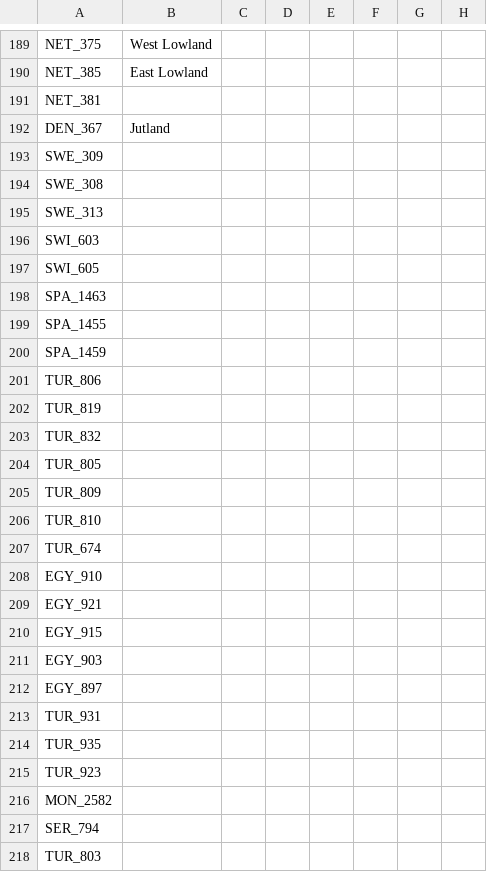
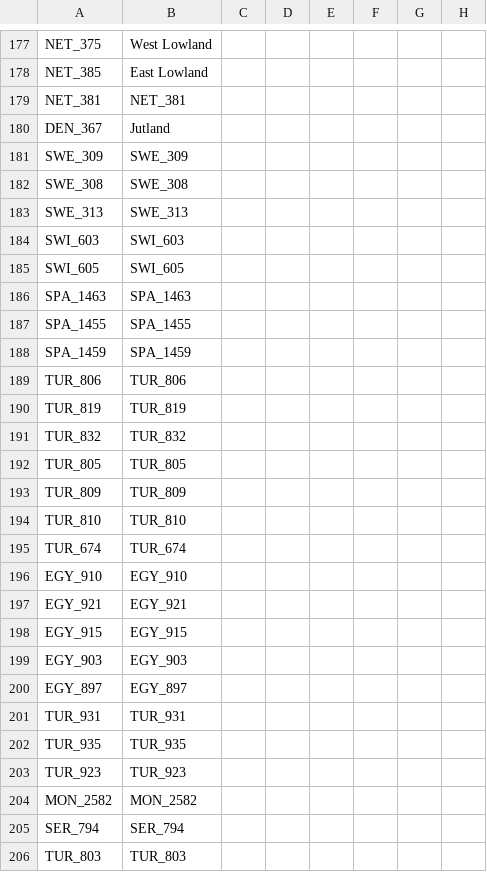
Before and after one commit to MGruar/ChappingtonChroniclesVic2, a CSV file: localisation/0_States.csv, drawn as a sheet; only a part is shown, gaps mark what is left out; addresses are those after the commit; the diff covers the shown part only; the diff names each change by its address in the sheet, - before the commit and + after, or states it on an @@ line.

```diff
--- a/localisation/0_States.csv
+++ b/localisation/0_States.csv
-B179: (empty)
+B179: NET_381
-B181: (empty)
+B181: SWE_309
-B182: (empty)
+B182: SWE_308
-B183: (empty)
+B183: SWE_313
-B184: (empty)
+B184: SWI_603
-B185: (empty)
+B185: SWI_605
-B186: (empty)
+B186: SPA_1463
-B187: (empty)
+B187: SPA_1455
-B188: (empty)
+B188: SPA_1459
-B189: (empty)
+B189: TUR_806
-B190: (empty)
+B190: TUR_819
-B191: (empty)
+B191: TUR_832
-B192: (empty)
+B192: TUR_805
-B193: (empty)
+B193: TUR_809
-B194: (empty)
+B194: TUR_810
-B195: (empty)
+B195: TUR_674
-B196: (empty)
+B196: EGY_910
-B197: (empty)
+B197: EGY_921
-B198: (empty)
+B198: EGY_915
-B199: (empty)
+B199: EGY_903
-B200: (empty)
+B200: EGY_897
-B201: (empty)
+B201: TUR_931
-B202: (empty)
+B202: TUR_935
-B203: (empty)
+B203: TUR_923
-B204: (empty)
+B204: MON_2582
-B205: (empty)
+B205: SER_794
-B206: (empty)
+B206: TUR_803
```
Also changed, not shown: 17 removed rows and 101 edited cells elsewhere in this file.
